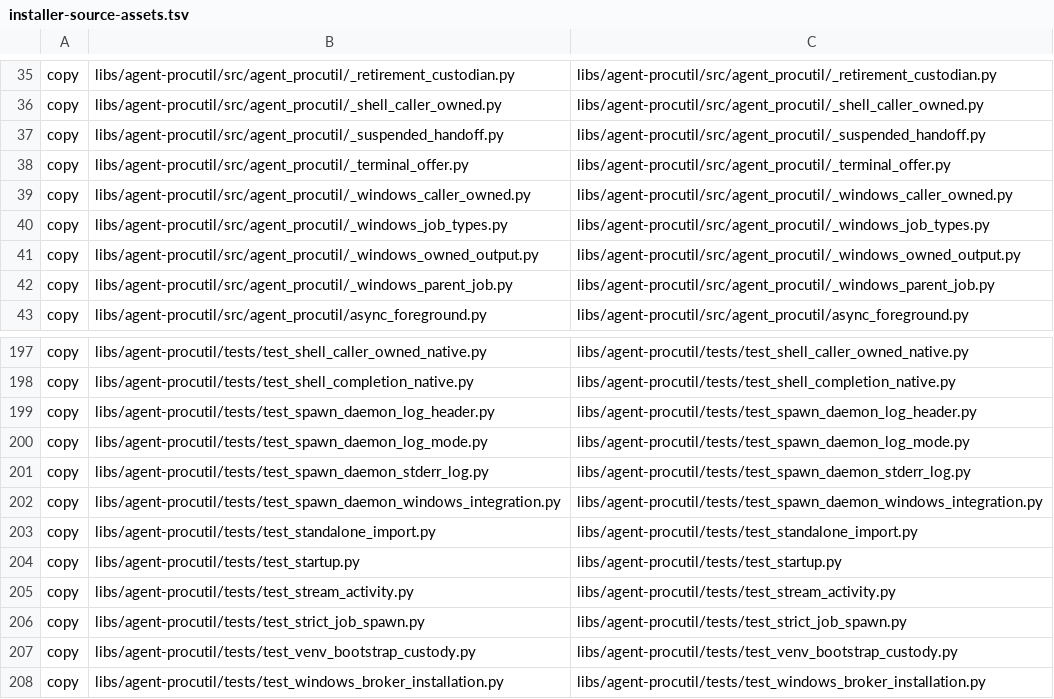
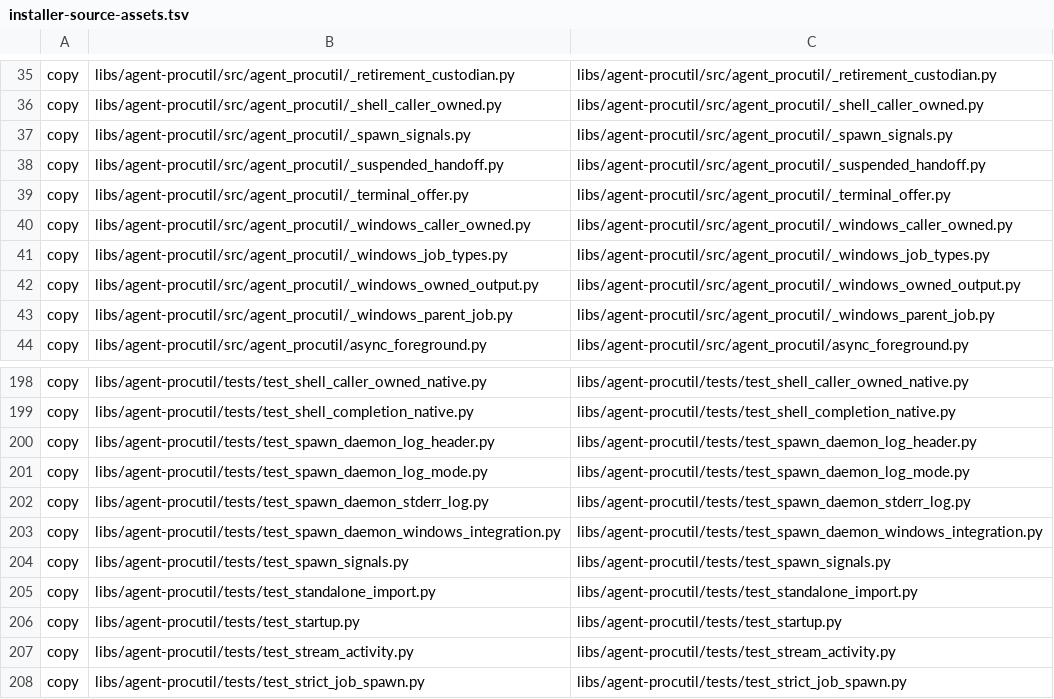
Before and after one commit to ThomasMichon/copilot-extensions, a TSV file: plugins/budget-guidance/scripts/installer-source-assets.tsv, drawn as a sheet; only a part is shown, gaps mark what is left out; the shorter side is filled out with more unchanged rows; the diff names each change by its address in the sheet, - before the commit and + after, or states it on an @@ line.

```diff
--- a/plugins/budget-guidance/scripts/installer-source-assets.tsv
+++ b/plugins/budget-guidance/scripts/installer-source-assets.tsv
+row 37: copy | libs/agent-procutil/src/agent_procutil/_spawn_signals.py | libs/agent-procutil/src/agent_procutil/_spawn_signals.py
+row 204: copy | libs/agent-procutil/tests/test_spawn_signals.py | libs/agent-procutil/tests/test_spawn_signals.py
```
Also changed, not shown: 32 other files.
